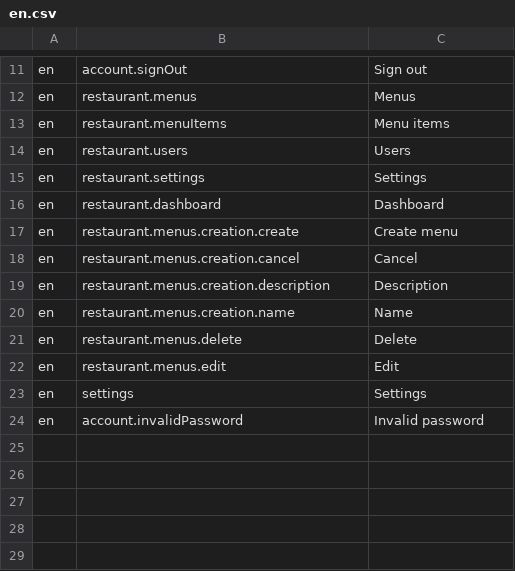
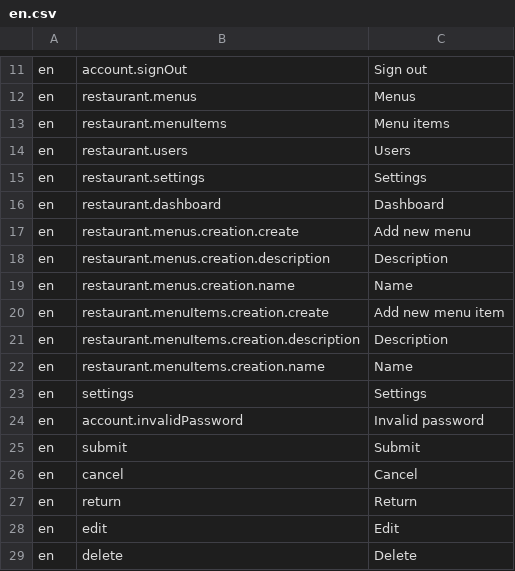
Before and after one commit to tohalla/walless-backend, a CSV file: seeds/translation/en.csv, drawn as a sheet; only a part is shown, gaps mark what is left out.

Commit message:
add translations
update separates i18n from other seeds

```diff
--- a/seeds/translation/en.csv
+++ b/seeds/translation/en.csv
@@ -16,9 +16,14 @@ en;restaurant.settings;Settings
 en;restaurant.dashboard;Dashboard
-en;restaurant.menus.creation.create;Create menu
-en;restaurant.menus.creation.cancel;Cancel
+en;restaurant.menus.creation.create;Add new menu
 en;restaurant.menus.creation.description;Description
 en;restaurant.menus.creation.name;Name
-en;restaurant.menus.delete;Delete
-en;restaurant.menus.edit;Edit
+en;restaurant.menuItems.creation.create;Add new menu item
+en;restaurant.menuItems.creation.description;Description
+en;restaurant.menuItems.creation.name;Name
 en;settings;Settings
 en;account.invalidPassword;Invalid password
+en;submit;Submit
+en;cancel;Cancel
+en;return;Return
+en;edit;Edit
+en;delete;Delete
```
Also changed, not shown: 2 other files.
